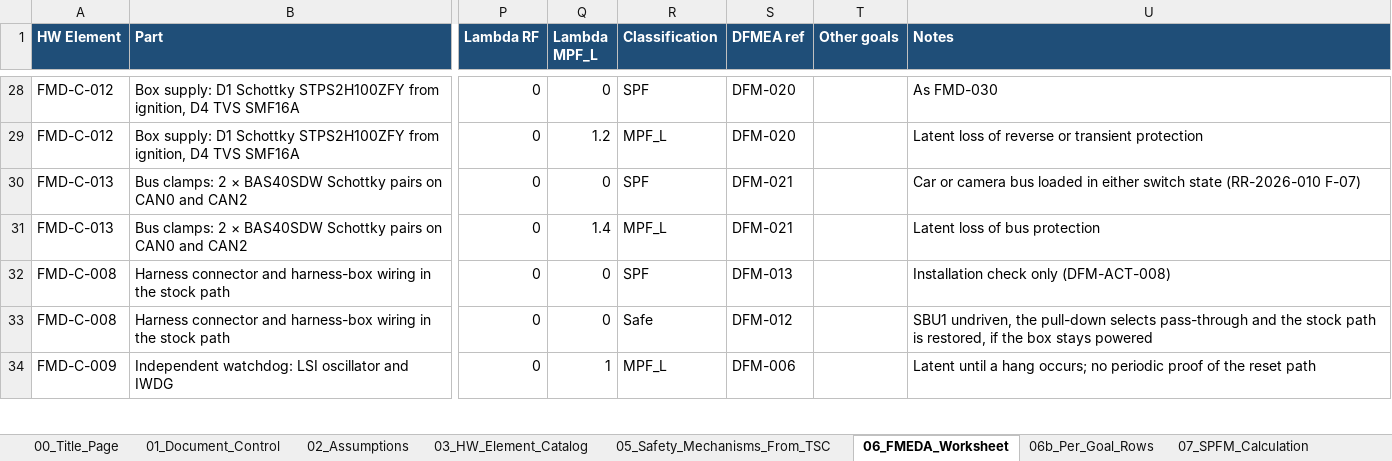
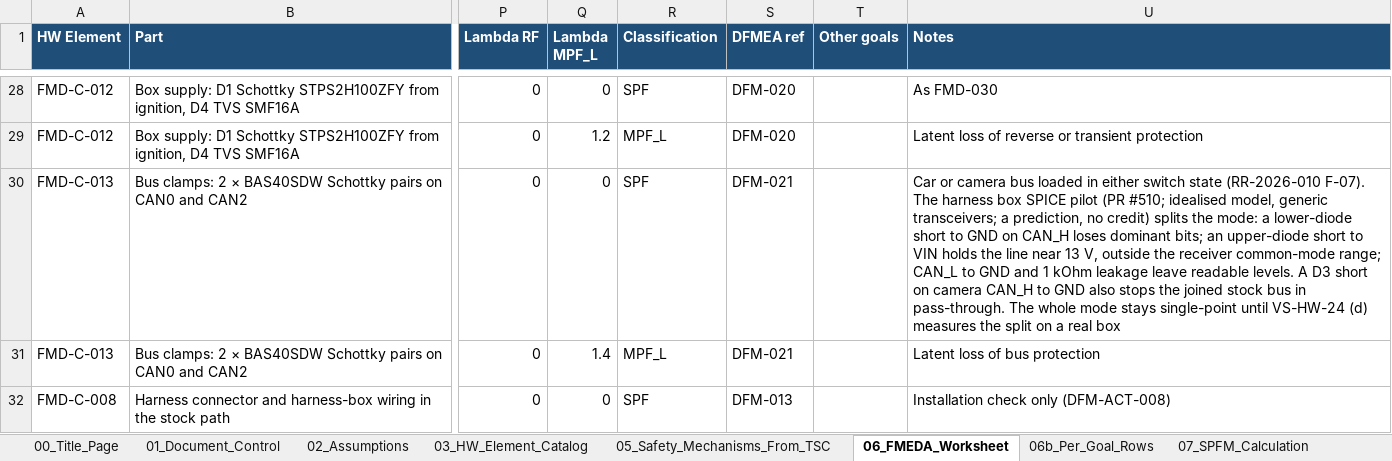
Before and after one commit to jherrodthomas/LionDriver, an Excel workbook: assurance/08-analyses/fmea/exports/review/fmeda-sg009-review.xlsx, sheet 06_FMEDA_Worksheet, drawn as a sheet; only a part is shown, gaps mark what is left out; the shorter side is filled out with more unchanged rows; values as stored, in another font and other column widths than the file's, no borders; the diff names each change by its address in the sheet, - before the commit and + after, or states it on an @@ line.

```diff
--- a/assurance/08-analyses/fmea/exports/review/fmeda-sg009-review.xlsx (sheet 06_FMEDA_Worksheet)
+++ b/assurance/08-analyses/fmea/exports/review/fmeda-sg009-review.xlsx (sheet 06_FMEDA_Worksheet)
-U30 (Notes): …state (RR-2026-010 F-07)
+U30 (Notes): …state (RR-2026-010 F-07). The harness box SPICE pilot (PR #510; idealised model, generic transceivers; a prediction, no credit) splits the mode: a lower-diode short to GND on CAN_H loses dominant bits; an upper-diode short to VIN holds the line near 13 V, outside the receiver common-mode range; CAN_L to GND and 1 kOhm leakage leave readable levels. A D3 short on camera CAN_H to GND also stops the joined stock bus in pass-through. The whole mode stays single-point until VS-HW-24 (d) measures the split on a real box
```
Also changed, not shown: sheet 01_Document_Control, sheet 00_Title_Page, 13 other files.
